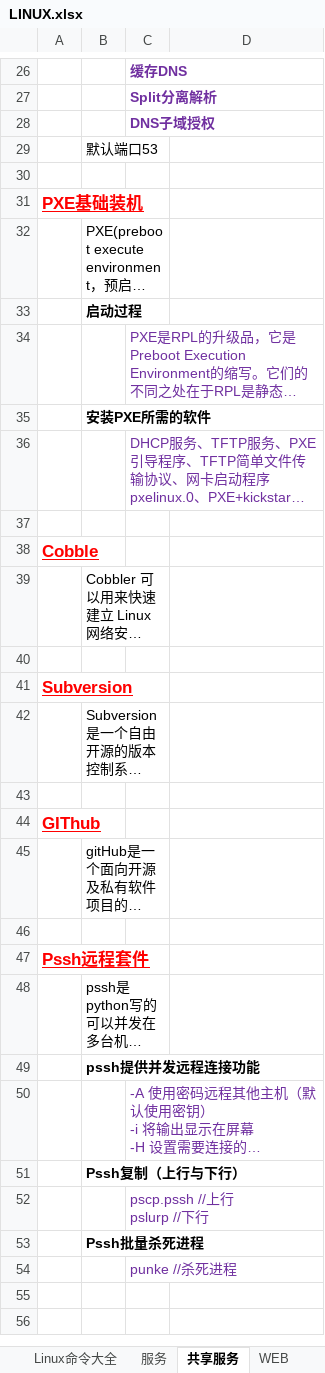
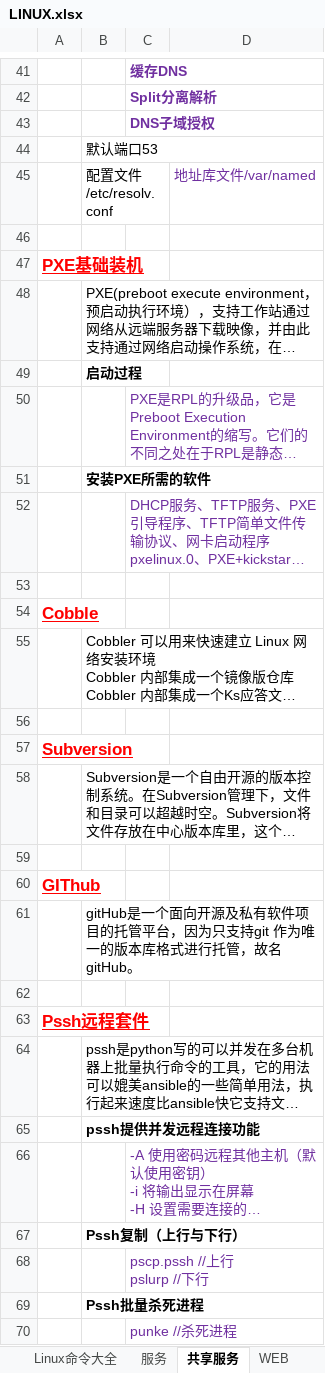
Before and after one commit to FirewoodBloody/Linux, an Excel workbook: LINUX.xlsx, sheet 共享服务, drawn as a sheet; only a part is shown, gaps mark what is left out; long unchanged cells end in …; values as stored, in another font and other column widths than the file's, no borders; removed rows and columns are numbered as before the commit, all else as after; the diff covers the shown part only; the diff names each change by its address in the sheet, - before the commit and + after, or states it on an @@ line.

```diff
--- a/LINUX.xlsx (sheet 共享服务)
+++ b/LINUX.xlsx (sheet 共享服务)
-B29:C29 merged
+B44:D44 merged
+row 45:  | 配置文件/etc/resolv.conf |  | 地址库文件/var/named
-B32:C32 merged
+B48:D48 merged
+C50:D50 merged
+C52:D52 merged
-B39:C39 merged
+B55:D55 merged
-B42:C42 merged
+B58:D58 merged
-B45:C45 merged
+B61:D61 merged
-B48:C48 merged
+B64:D64 merged
+C66:D66 merged
+C68:D68 merged
+C70:D70 merged
```
Also changed, not shown: 15 added rows, 5 edited cells, cell formats and merged cells elsewhere in this sheet, sheet WEB, sheet Shell, other sheet tabs.
